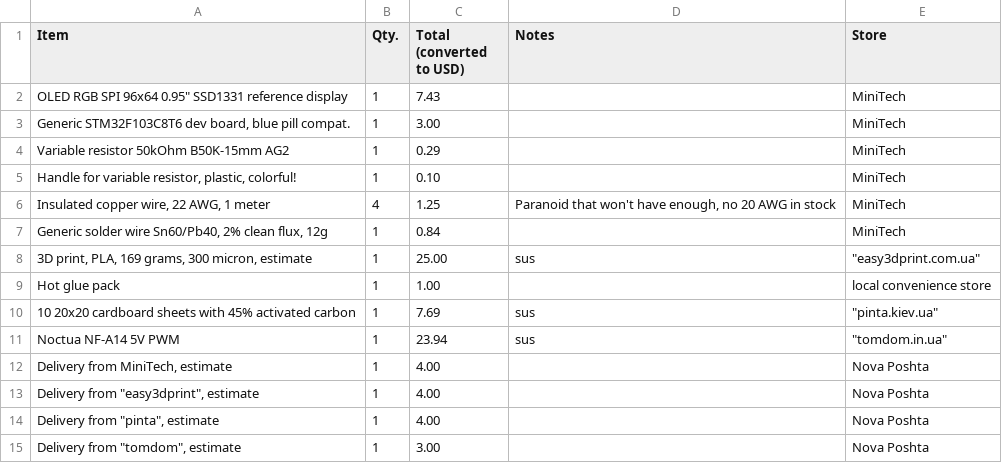
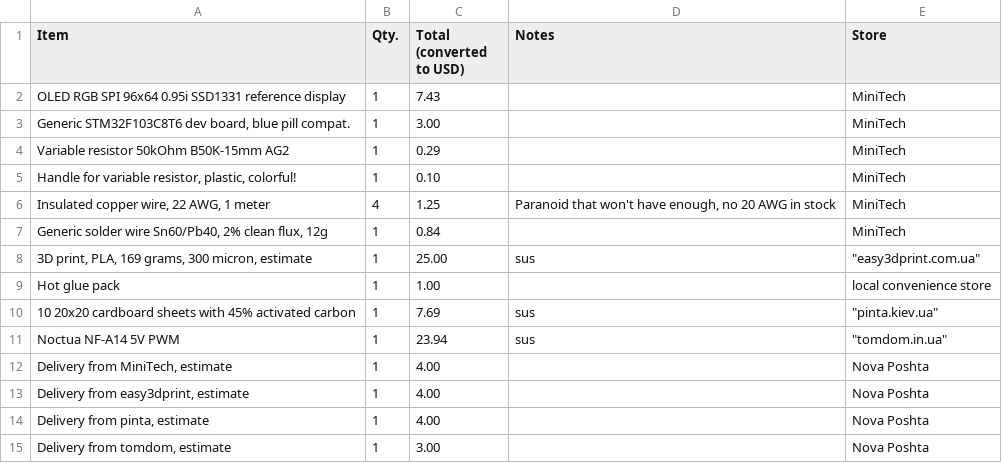
Before and after one commit to TailsFanLOL/LungClean, a CSV file: BOM.csv, drawn as a sheet.

```diff
--- a/BOM.csv
+++ b/BOM.csv
@@ -1,3 +1,3 @@
 Item	Qty.	Total (converted to USD)	Notes	Store
-"OLED RGB SPI 96x64 0.95"" SSD1331 reference display"	1	7.43		MiniTech
+OLED RGB SPI 96x64 0.95i SSD1331 reference display	1	7.43		MiniTech
 Generic STM32F103C8T6 dev board, blue pill compat.	1	3.00		MiniTech
@@ -12,4 +12,4 @@ Noctua NF-A14 5V PWM	1	23.94	sus	"""tomdom.in.ua"""
 Delivery from MiniTech, estimate	1	4.00		Nova Poshta
-"Delivery from ""easy3dprint"", estimate"	1	4.00		Nova Poshta
-"Delivery from ""pinta"", estimate"	1	4.00		Nova Poshta
-"Delivery from ""tomdom"", estimate"	1	3.00		Nova Poshta
+Delivery from easy3dprint, estimate	1	4.00		Nova Poshta
+Delivery from pinta, estimate	1	4.00		Nova Poshta
+Delivery from tomdom, estimate	1	3.00		Nova Poshta
```
